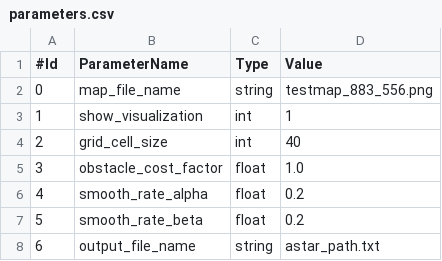
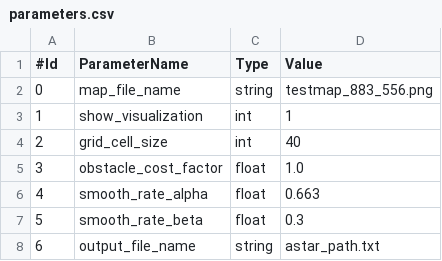
Before and after one commit to nedimm/AStar, a CSV file: astar_win/parameters.csv, drawn as a sheet.

```diff
--- a/astar_win/parameters.csv
+++ b/astar_win/parameters.csv
@@ -5,4 +5,4 @@
 3,obstacle_cost_factor,float,1.0
-4,smooth_rate_alpha,float,0.2
-5,smooth_rate_beta,float,0.2
+4,smooth_rate_alpha,float,0.663
+5,smooth_rate_beta,float,0.3
 6,output_file_name,string,"astar_path.txt"
```
Also changed, not shown: 5 other files.
